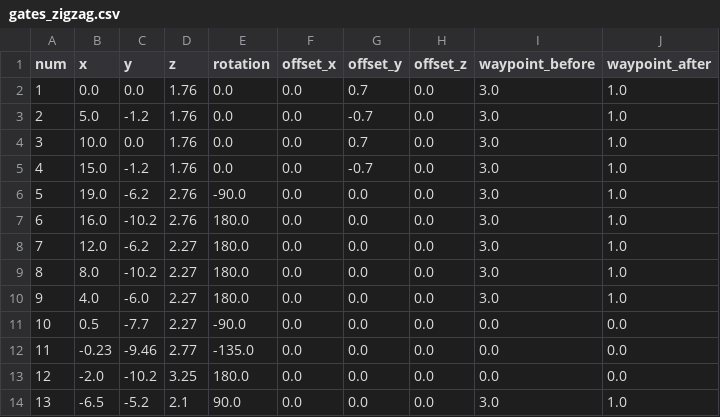
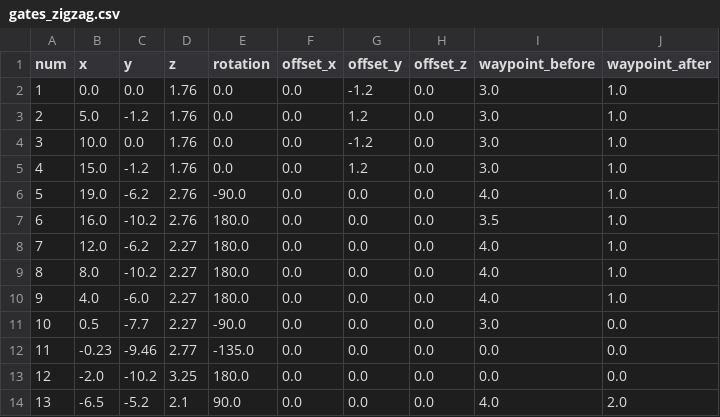
Before and after one commit to First-Commit/manual_planner, a CSV file: gates_zigzag.csv, drawn as a sheet.

```diff
--- a/gates_zigzag.csv
+++ b/gates_zigzag.csv
@@ -1,14 +1,14 @@
 num,x,y,z,rotation,offset_x,offset_y,offset_z,waypoint_before,waypoint_after
-1,  0.0,   0.0,   1.76,  0.0,     0.0, 0.7, 0.0,    3.0, 1.0
-2,  5.0,   -1.2,  1.76,  0.0,     0.0, -0.7,  0.0,  3.0, 1.0
-3,  10.0,  0.0,   1.76,  0.0,     0.0, 0.7, 0.0,    3.0, 1.0
-4,  15.0,  -1.2,  1.76,  0.0,     0.0, -0.7,  0.0,  3.0, 1.0
-5,  19.0,  -6.2,  2.76,  -90.0,   0.0, 0.0,  0.0,   3.0, 1.0
-6,  16.0,  -10.2, 2.76,  180.0,   0.0, 0.0,  0.0,   3.0, 1.0
-7,  12.0,  -6.2,  2.27,  180.0,   0.0, 0.0,  0.0,   3.0, 1.0
-8,  8.0,   -10.2, 2.27,  180.0,   0.0, 0.0,  0.0,   3.0, 1.0
-9,  4.0,   -6.0,  2.27,  180.0,   0.0, 0.0,  0.0,   3.0, 1.0
-10, 0.5,   -7.7,  2.27,  -90.0,   0.0, 0.0,  0.0,   0.0, 0.0
+1,  0.0,   0.0,   1.76,  0.0,     0.0, -1.2, 0.0,    3.0, 1.0
+2,  5.0,   -1.2,  1.76,  0.0,     0.0, 1.2,  0.0,  3.0, 1.0
+3,  10.0,  0.0,   1.76,  0.0,     0.0, -1.2, 0.0,    3.0, 1.0
+4,  15.0,  -1.2,  1.76,  0.0,     0.0, 1.2,  0.0,  3.0, 1.0
+5,  19.0,  -6.2,  2.76,  -90.0,   0.0, 0.0,  0.0,   4.0, 1.0
+6,  16.0,  -10.2, 2.76,  180.0,   0.0, 0.0,  0.0,   3.5, 1.0
+7,  12.0,  -6.2,  2.27,  180.0,   0.0, 0.0,  0.0,   4.0, 1.0
+8,  8.0,   -10.2, 2.27,  180.0,   0.0, 0.0,  0.0,   4.0, 1.0
+9,  4.0,   -6.0,  2.27,  180.0,   0.0, 0.0,  0.0,   4.0, 1.0
+10, 0.5,   -7.7,  2.27,  -90.0,   0.0, 0.0,  0.0,   3.0, 0.0
 11, -0.23, -9.46, 2.77,  -135.0,  0.0, 0.0,  0.0,   0.0, 0.0
 12, -2.0,  -10.2, 3.25,  180.0,   0.0, 0.0,  0.0,   0.0, 0.0
-13, -6.5,  -5.2,  2.1,  90.0,   0.0, 0.0,  0.0,    3.0, 1.0
+13, -6.5,  -5.2,  2.1,  90.0,   0.0, 0.0,  0.0,    4.0, 2.0
```
Also changed, not shown: 1 other file.
